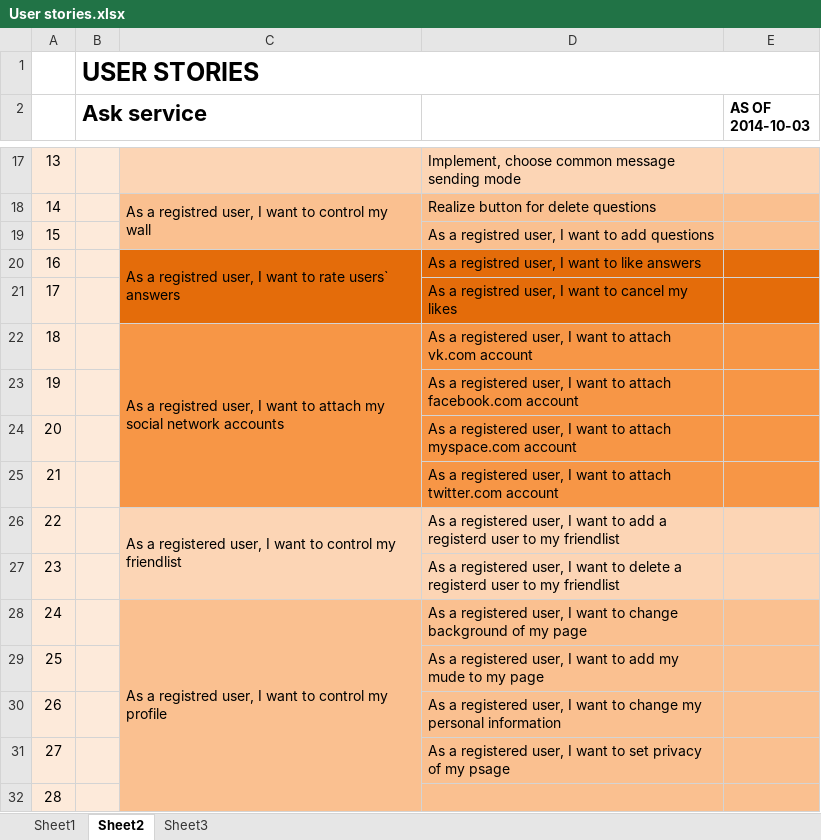
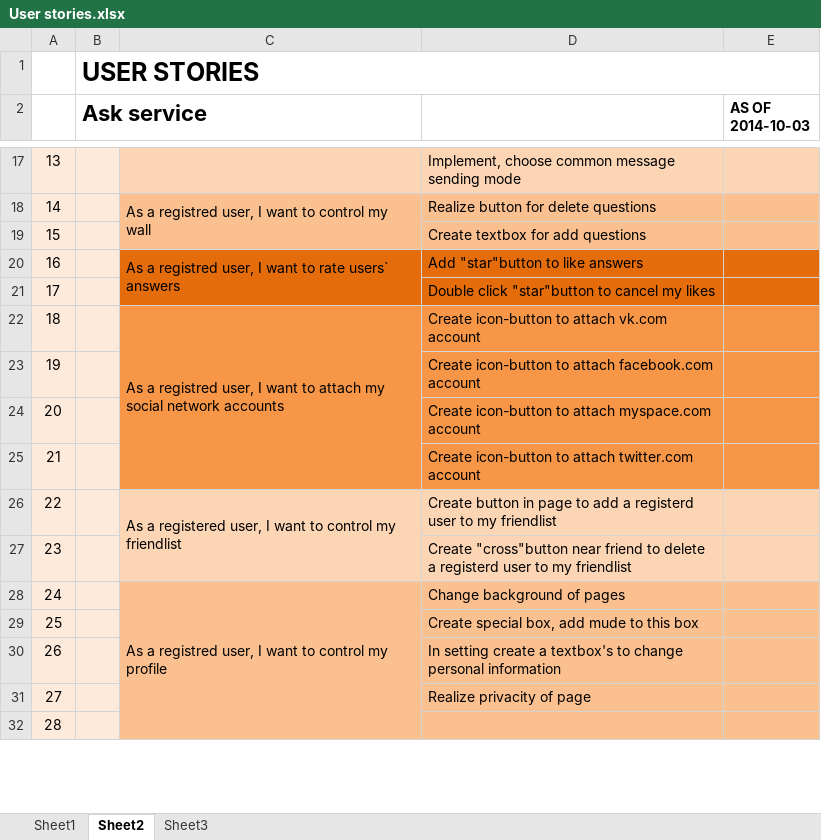
Before and after one commit to TeamKokhanov/Ask_service, an Excel workbook: Doc/User stories.xlsx, sheet Sheet2, drawn as a sheet; only a part is shown, gaps mark what is left out; values as stored, in another font and other column widths than the file's, no borders; the diff covers the shown part only; the diff names each change by its address in the sheet, - before the commit and + after, or states it on an @@ line.

Commit message:
user stories final edition

```diff
--- a/Doc/User stories.xlsx (sheet Sheet2)
+++ b/Doc/User stories.xlsx (sheet Sheet2)
-D19: As a registred user, I want to add questions
+D19: Create textbox for add questions
-D20: As a registred user, I want to like answers
+D20: Add "star"button to like answers
-D21: As a registred user, I want to cancel my likes
+D21: Double click "star"button to cancel my likes
-D22: As a registered user, I want to attach…
+D22: Create icon-button to attach…
-D23: As a registered user, I want to attach…
+D23: Create icon-button to attach…
-D24: As a registered user, I want to attach…
+D24: Create icon-button to attach…
-D25: As a registered user, I want to attach…
+D25: Create icon-button to attach…
-D26: As a registered user, I want to add…
+D26: Create button in page to add…
-D27: As a registered user, I want to delete…
+D27: Create "cross"button near friend to delete…
-D28: As a registered user, I want to change background of my page
+D28: Change background of pages
-D29: As a registered user, I want to add my mude to my page
+D29: Create special box, add mude to this box
-D30: As a registered user, I want to change my personal information
+D30: In setting create a textbox's to change personal information
-D31: As a registered user, I want to set privacy of my psage
+D31: Realize privacity of page
```
Also changed, not shown: 1 removed row, 21 edited cells, cell formats and row numbers in column A elsewhere in this sheet.
